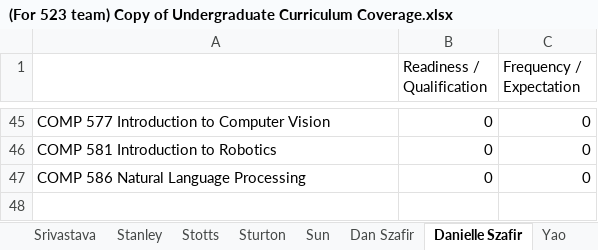
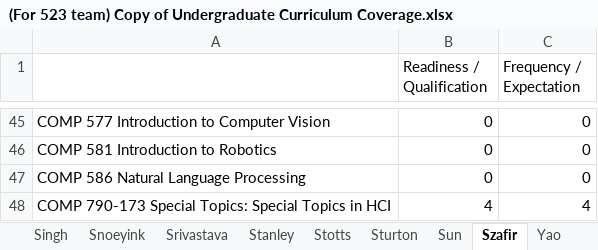
Before and after one commit to hashunc/UNC-CS-Course-Scheduling-mk2, an Excel workbook: data/Input/(For 523 team) Copy of Undergraduate Curriculum Coverage.xlsx, sheet Szafir, drawn as a sheet; only a part is shown, gaps mark what is left out; values as stored, in another font and other column widths than the file's, no borders; the diff names each change by its address in the sheet, - before the commit and + after, or states it on an @@ line.

```diff
--- a/data/Input/(For 523 team) Copy of Undergraduate Curriculum Coverage.xlsx (sheet Szafir)
+++ b/data/Input/(For 523 team) Copy of Undergraduate Curriculum Coverage.xlsx (sheet Szafir)
-sheet tab: Danielle Szafir
+sheet tab: Szafir
-sheet tab: Dan Szafir
+row 48: COMP 790-173 Special Topics: Special Topics in HCI | 4 | 4
```
Also changed, not shown: sheet Len, sheet Deng, sheet Ding, sheet Chaturvedi, sheet Chen, sheet Mayer-Patel, 7 more sheets, other sheet tabs, 15 other files.
